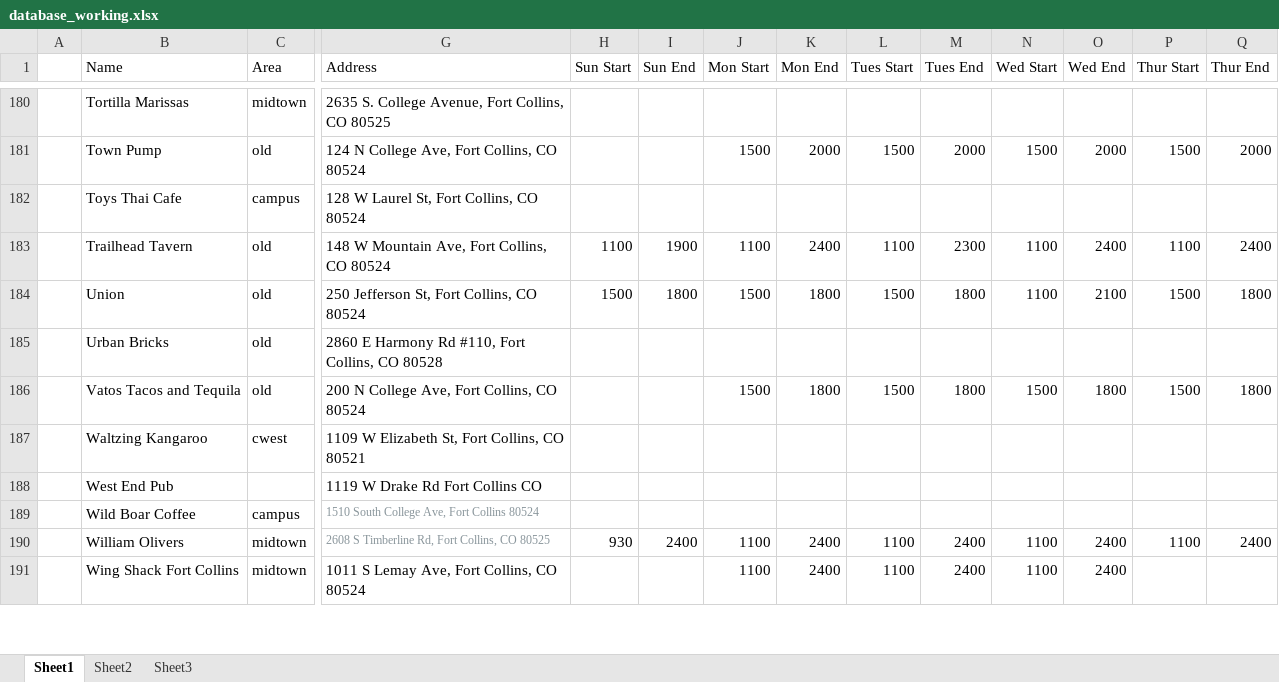
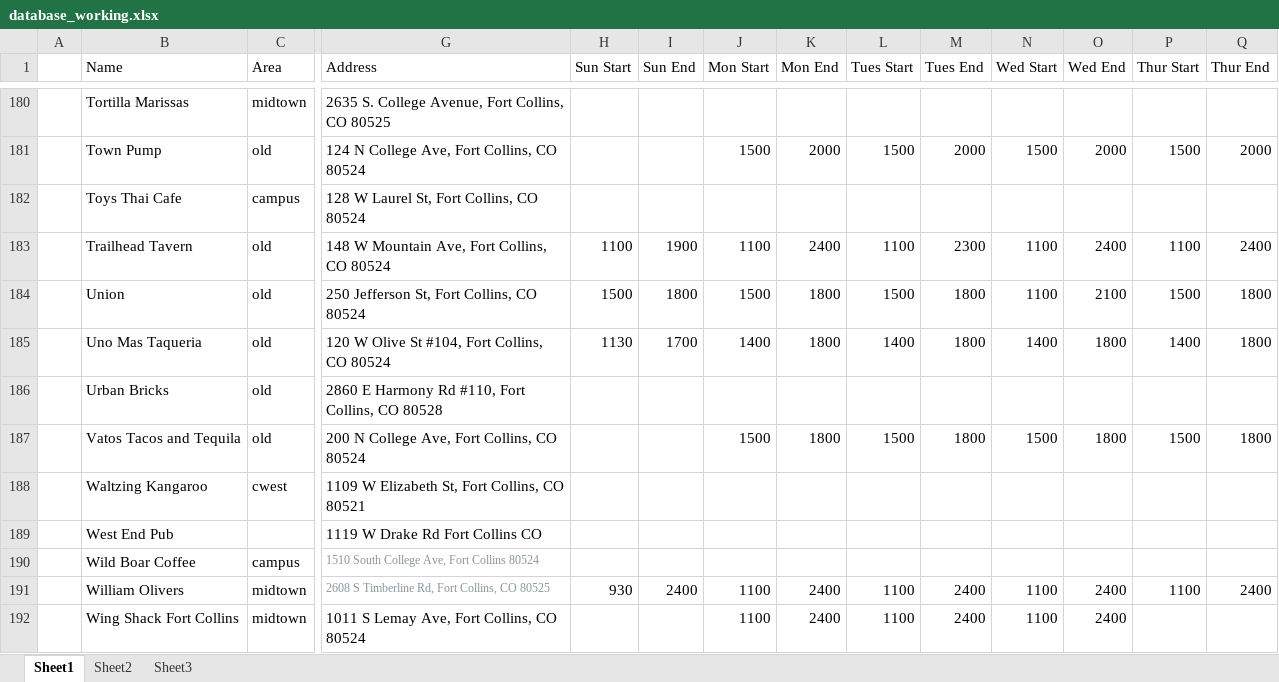
Before and after one commit to christian-lorange/HappyHour, an Excel workbook: database_working.xlsx, sheet Sheet1, drawn as a sheet; only a part is shown, gaps mark what is left out; values as stored, in another font and other column widths than the file's, no borders; rows hold the shown columns only; the diff names each change by its address in the sheet, - before the commit and + after, or states it on an @@ line.

```diff
--- a/database_working.xlsx (sheet Sheet1)
+++ b/database_working.xlsx (sheet Sheet1)
+row 185:  | Uno Mas Taqueria | old | 120 W Olive St #104, Fort Collins, CO 80524 | 1130 | 1700 | 1400 | 1800 | 1400 | 1800 | 1400 | 1800 | 1400 | 1800
```
Also changed, not shown: 12 other files.
